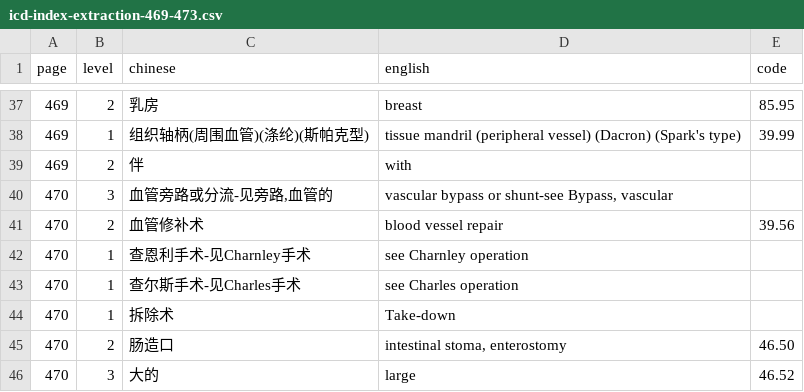
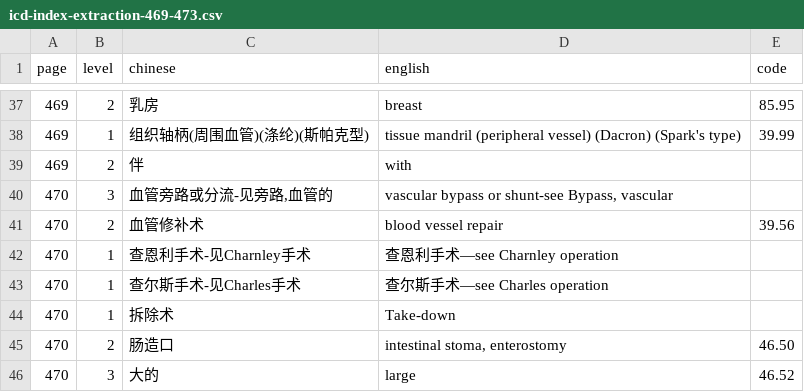
Before and after one commit to qweaszxcdf/icd9cm3-index, a CSV file: icd-index-extraction-469-473.csv, drawn as a sheet; only a part is shown, gaps mark what is left out.

```diff
--- a/icd-index-extraction-469-473.csv
+++ b/icd-index-extraction-469-473.csv
@@ -41,4 +41,4 @@ page,level,chinese,english,code
 470,2,"血管修补术","blood vessel repair",39.56
-470,1,"查恩利手术-见Charnley手术","see Charnley operation",
-470,1,"查尔斯手术-见Charles手术","see Charles operation",
+470,1,"查恩利手术-见Charnley手术","查恩利手术—see Charnley operation",
+470,1,"查尔斯手术-见Charles手术","查尔斯手术—see Charles operation",
 470,1,"拆除术","Take-down",
```
Also changed, not shown: icd-index-extraction-434-438.csv, icd-index-extraction-489-493.csv, 5 other files.
